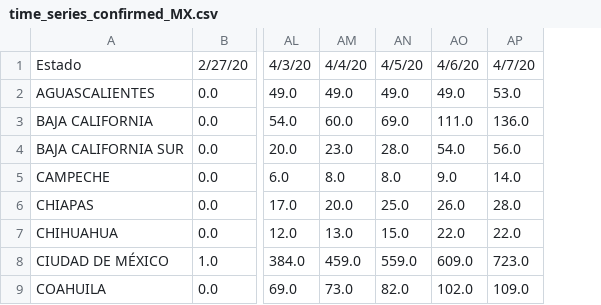
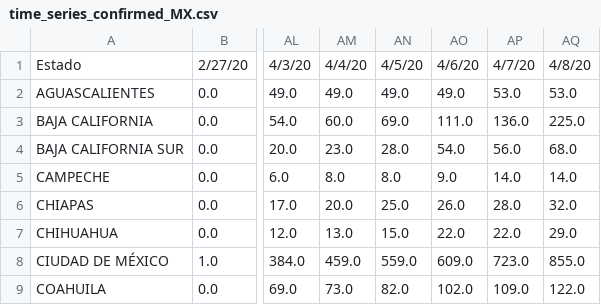
Before and after one commit to carloscerlira/COVIDMEX, a CSV file: data/time_series_confirmed_MX.csv, drawn as a sheet; only a part is shown, gaps mark what is left out; the diff names each change by its address in the sheet, - before the commit and + after, or states it on an @@ line.

```diff
--- a/data/time_series_confirmed_MX.csv
+++ b/data/time_series_confirmed_MX.csv
+column AQ, rows 1-9: 4/8/20 | 53.0 | 225.0 | 68.0 | 14.0 | 32.0 | 29.0 | 855.0 | 122.0
```
Also changed, not shown: data/time_series_deaths_MX.csv, 6 other files.
